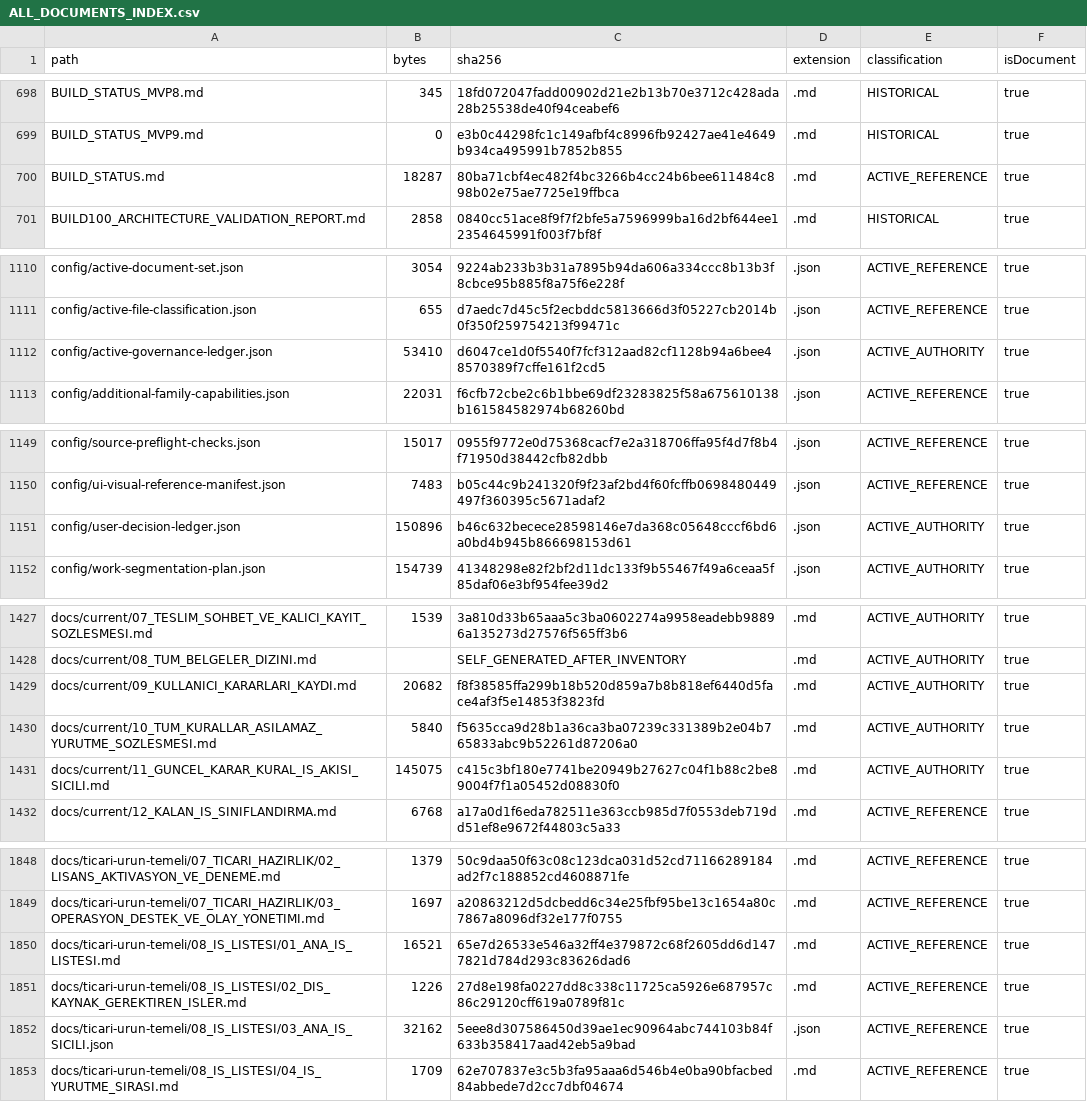
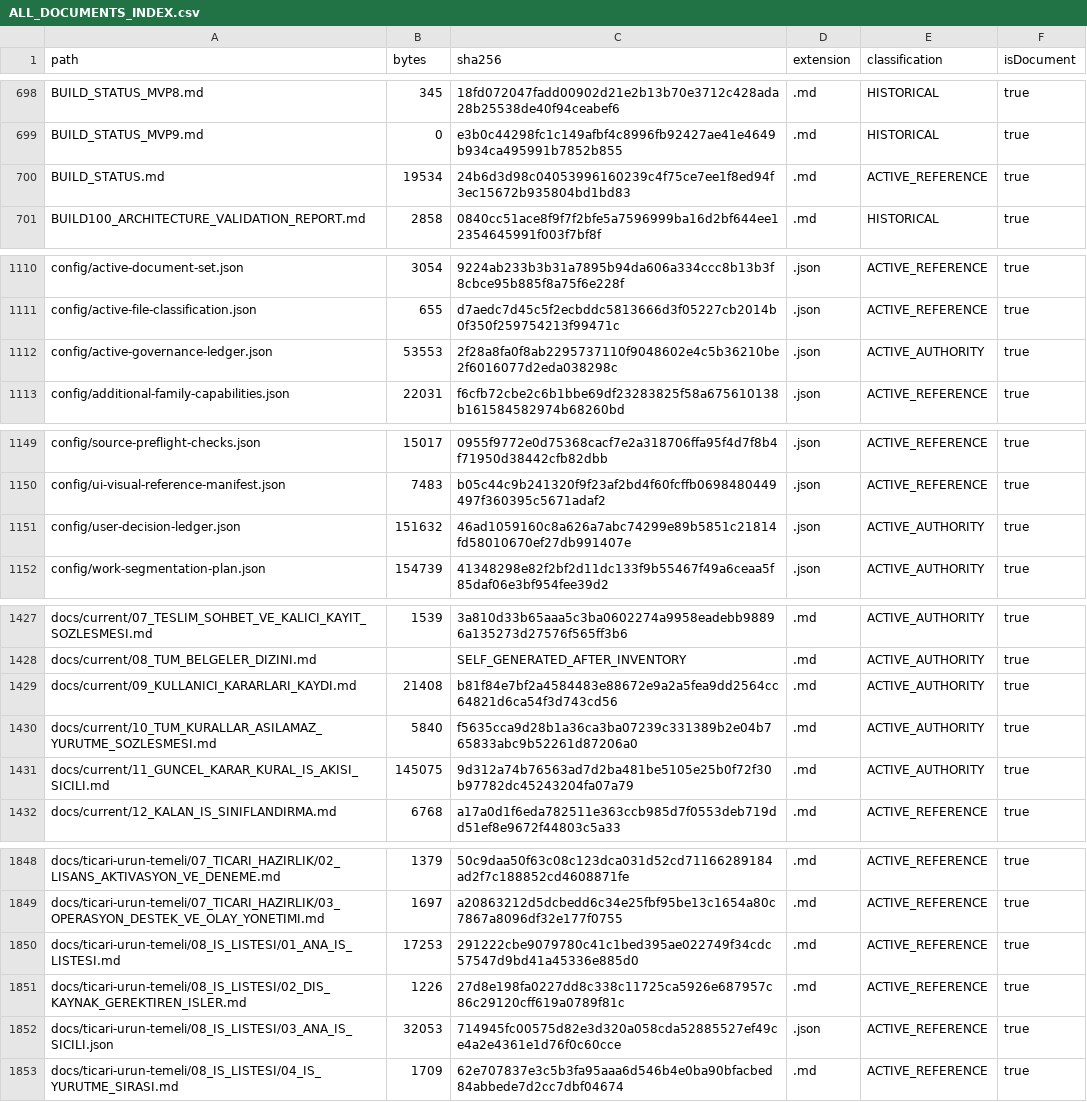
Before and after one commit to hsynmyssrgl/Anadolu-Parsi-AYM, a CSV file: artifacts/manifests/ALL_DOCUMENTS_INDEX.csv, drawn as a sheet; only a part is shown, gaps mark what is left out; the diff covers the shown part only.

```diff
--- a/artifacts/manifests/ALL_DOCUMENTS_INDEX.csv
+++ b/artifacts/manifests/ALL_DOCUMENTS_INDEX.csv
@@ -699,3 +699,3 @@ BUILD_STATUS_MVP8.md,345,18fd072047fadd00902d21e2b13b70e3712c428ada28b25538de40f
 BUILD_STATUS_MVP9.md,0,e3b0c44298fc1c149afbf4c8996fb92427ae41e4649b934ca495991b7852b855,.md,HISTORICAL,true
-BUILD_STATUS.md,18287,80ba71cbf4ec482f4bc3266b4cc24b6bee611484c898b02e75ae7725e19ffbca,.md,ACTIVE_REFERENCE,true
+BUILD_STATUS.md,19534,24b6d3d98c04053996160239c4f75ce7ee1f8ed94f3ec15672b935804bd1bd83,.md,ACTIVE_REFERENCE,true
 BUILD100_ARCHITECTURE_VALIDATION_REPORT.md,2858,0840cc51ace8f9f7f2bfe5a7596999ba16d2bf644ee12354645991f003f7bf8f,.md,HISTORICAL,true
@@ -1111,3 +1111,3 @@ config/active-document-set.json,3054,9224ab233b3b31a7895b94da606a334ccc8b13b3f8c
 config/active-file-classification.json,655,d7aedc7d45c5f2ecbddc5813666d3f05227cb2014b0f350f259754213f99471c,.json,ACTIVE_REFERENCE,true
-config/active-governance-ledger.json,53410,d6047ce1d0f5540f7fcf312aad82cf1128b94a6bee48570389f7cffe161f2cd5,.json,ACTIVE_AUTHORITY,true
+config/active-governance-ledger.json,53553,2f28a8fa0f8ab2295737110f9048602e4c5b36210be2f6016077d2eda038298c,.json,ACTIVE_AUTHORITY,true
 config/additional-family-capabilities.json,22031,f6cfb72cbe2c6b1bbe69df23283825f58a675610138b161584582974b68260bd,.json,ACTIVE_REFERENCE,true
@@ -1150,3 +1150,3 @@ config/source-preflight-checks.json,15017,0955f9772e0d75368cacf7e2a318706ffa95f4
 config/ui-visual-reference-manifest.json,7483,b05c44c9b241320f9f23af2bd4f60fcffb0698480449497f360395c5671adaf2,.json,ACTIVE_REFERENCE,true
-config/user-decision-ledger.json,150896,b46c632becece28598146e7da368c05648cccf6bd6a0bd4b945b866698153d61,.json,ACTIVE_AUTHORITY,true
+config/user-decision-ledger.json,151632,46ad1059160c8a626a7abc74299e89b5851c21814fd58010670ef27db991407e,.json,ACTIVE_AUTHORITY,true
 config/work-segmentation-plan.json,154739,41348298e82f2bf2d11dc133f9b55467f49a6ceaa5f85daf06e3bf954fee39d2,.json,ACTIVE_AUTHORITY,true
@@ -1428,5 +1428,5 @@ docs/current/07_TESLIM_SOHBET_VE_KALICI_KAYIT_SOZLESMESI.md,1539,3a810d33b65aaa5
 docs/current/08_TUM_BELGELER_DIZINI.md,,SELF_GENERATED_AFTER_INVENTORY,.md,ACTIVE_AUTHORITY,true
-docs/current/09_KULLANICI_KARARLARI_KAYDI.md,20682,f8f38585ffa299b18b520d859a7b8b818ef6440d5face4af3f5e14853f3823fd,.md,ACTIVE_AUTHORITY,true
+docs/current/09_KULLANICI_KARARLARI_KAYDI.md,21408,b81f84e7bf2a4584483e88672e9a2a5fea9dd2564cc64821d6ca54f3d743cd56,.md,ACTIVE_AUTHORITY,true
 docs/current/10_TUM_KURALLAR_ASILAMAZ_YURUTME_SOZLESMESI.md,5840,f5635cca9d28b1a36ca3ba07239c331389b2e04b765833abc9b52261d87206a0,.md,ACTIVE_AUTHORITY,true
-docs/current/11_GUNCEL_KARAR_KURAL_IS_AKISI_SICILI.md,145075,c415c3bf180e7741be20949b27627c04f1b88c2be89004f7f1a05452d08830f0,.md,ACTIVE_AUTHORITY,true
+docs/current/11_GUNCEL_KARAR_KURAL_IS_AKISI_SICILI.md,145075,9d312a74b76563ad7d2ba481be5105e25b0f72f30b97782dc45243204fa07a79,.md,ACTIVE_AUTHORITY,true
 docs/current/12_KALAN_IS_SINIFLANDIRMA.md,6768,a17a0d1f6eda782511e363ccb985d7f0553deb719dd51ef8e9672f44803c5a33,.md,ACTIVE_REFERENCE,true
@@ -1849,5 +1849,5 @@ docs/ticari-urun-temeli/07_TICARI_HAZIRLIK/02_LISANS_AKTIVASYON_VE_DENEME.md,137
 docs/ticari-urun-temeli/07_TICARI_HAZIRLIK/03_OPERASYON_DESTEK_VE_OLAY_YONETIMI.md,1697,a20863212d5dcbedd6c34e25fbf95be13c1654a80c7867a8096df32e177f0755,.md,ACTIVE_REFERENCE,true
-docs/ticari-urun-temeli/08_IS_LISTESI/01_ANA_IS_LISTESI.md,16521,65e7d26533e546a32ff4e379872c68f2605dd6d1477821d784d293c83626dad6,.md,ACTIVE_REFERENCE,true
+docs/ticari-urun-temeli/08_IS_LISTESI/01_ANA_IS_LISTESI.md,17253,291222cbe9079780c41c1bed395ae022749f34cdc57547d9bd41a45336e885d0,.md,ACTIVE_REFERENCE,true
 docs/ticari-urun-temeli/08_IS_LISTESI/02_DIS_KAYNAK_GEREKTIREN_ISLER.md,1226,27d8e198fa0227dd8c338c11725ca5926e687957c86c29120cff619a0789f81c,.md,ACTIVE_REFERENCE,true
-docs/ticari-urun-temeli/08_IS_LISTESI/03_ANA_IS_SICILI.json,32162,5eee8d307586450d39ae1ec90964abc744103b84f633b358417aad42eb5a9bad,.json,ACTIVE_REFERENCE,true
+docs/ticari-urun-temeli/08_IS_LISTESI/03_ANA_IS_SICILI.json,32053,714945fc00575d82e3d320a058cda52885527ef49ce4a2e4361e1d76f0c60cce,.json,ACTIVE_REFERENCE,true
 docs/ticari-urun-temeli/08_IS_LISTESI/04_IS_YURUTME_SIRASI.md,1709,62e707837e3c5b3fa95aaa6d546b4e0ba90bfacbed84abbede7d2cc7dbf04674,.md,ACTIVE_REFERENCE,true
```
Also changed, not shown: 9 edited cells elsewhere in this file, artifacts/manifests/PROJECT_ARTIFACT_INDEX.csv, 22 other files.
